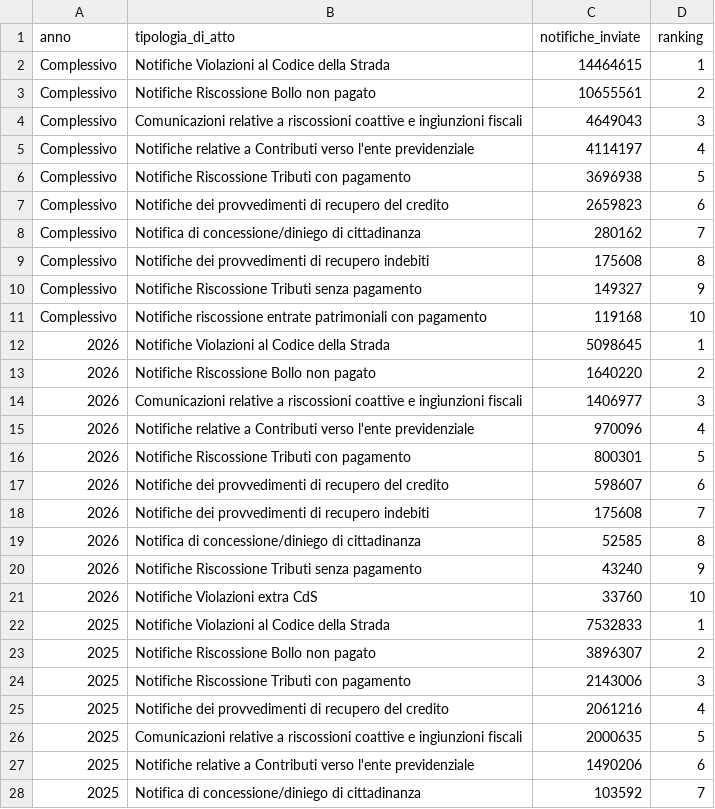
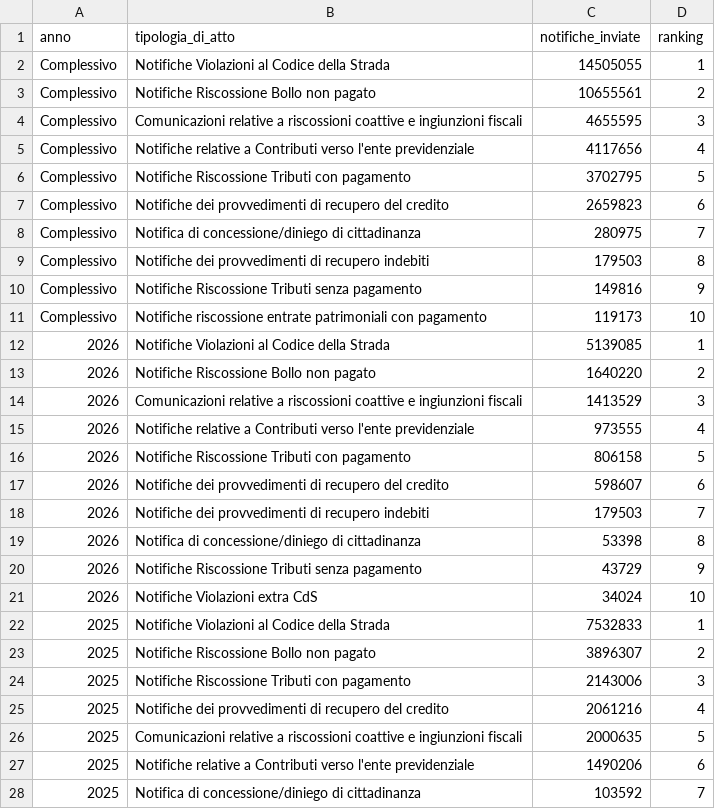
Before and after one commit to MiriamCrudeliniACN/pdnd_opendata, a CSV file: send/data/distribuzione_atti_notifiche.csv, drawn as a sheet; only a part is shown.

Commit message:
send/data/distribuzione_atti_notifiche.csv updated

```diff
--- a/send/data/distribuzione_atti_notifiche.csv
+++ b/send/data/distribuzione_atti_notifiche.csv
@@ -1,22 +1,22 @@
 anno,tipologia_di_atto,notifiche_inviate,ranking
-Complessivo,Notifiche Violazioni al Codice della Strada,14464615,1
+Complessivo,Notifiche Violazioni al Codice della Strada,14505055,1
 Complessivo,Notifiche Riscossione Bollo non pagato,10655561,2
-Complessivo,Comunicazioni relative a riscossioni coattive e ingiunzioni fiscali,4649043,3
-Complessivo,Notifiche relative a Contributi verso l'ente previdenziale,4114197,4
-Complessivo,Notifiche Riscossione Tributi con pagamento,3696938,5
+Complessivo,Comunicazioni relative a riscossioni coattive e ingiunzioni fiscali,4655595,3
+Complessivo,Notifiche relative a Contributi verso l'ente previdenziale,4117656,4
+Complessivo,Notifiche Riscossione Tributi con pagamento,3702795,5
 Complessivo,Notifiche dei provvedimenti di recupero del credito,2659823,6
-Complessivo,Notifica di concessione/diniego di cittadinanza,280162,7
-Complessivo,Notifiche dei provvedimenti di recupero indebiti,175608,8
-Complessivo,Notifiche Riscossione Tributi senza pagamento,149327,9
-Complessivo,Notifiche riscossione entrate patrimoniali con pagamento,119168,10
-2026,Notifiche Violazioni al Codice della Strada,5098645,1
+Complessivo,Notifica di concessione/diniego di cittadinanza,280975,7
+Complessivo,Notifiche dei provvedimenti di recupero indebiti,179503,8
+Complessivo,Notifiche Riscossione Tributi senza pagamento,149816,9
+Complessivo,Notifiche riscossione entrate patrimoniali con pagamento,119173,10
+2026,Notifiche Violazioni al Codice della Strada,5139085,1
 2026,Notifiche Riscossione Bollo non pagato,1640220,2
-2026,Comunicazioni relative a riscossioni coattive e ingiunzioni fiscali,1406977,3
-2026,Notifiche relative a Contributi verso l'ente previdenziale,970096,4
-2026,Notifiche Riscossione Tributi con pagamento,800301,5
+2026,Comunicazioni relative a riscossioni coattive e ingiunzioni fiscali,1413529,3
+2026,Notifiche relative a Contributi verso l'ente previdenziale,973555,4
+2026,Notifiche Riscossione Tributi con pagamento,806158,5
 2026,Notifiche dei provvedimenti di recupero del credito,598607,6
-2026,Notifiche dei provvedimenti di recupero indebiti,175608,7
-2026,Notifica di concessione/diniego di cittadinanza,52585,8
-2026,Notifiche Riscossione Tributi senza pagamento,43240,9
-2026,Notifiche Violazioni extra CdS,33760,10
+2026,Notifiche dei provvedimenti di recupero indebiti,179503,7
+2026,Notifica di concessione/diniego di cittadinanza,53398,8
+2026,Notifiche Riscossione Tributi senza pagamento,43729,9
+2026,Notifiche Violazioni extra CdS,34024,10
 2025,Notifiche Violazioni al Codice della Strada,7532833,1
```
